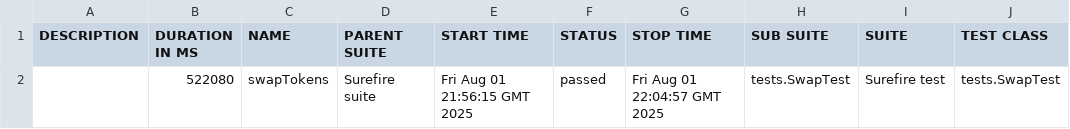
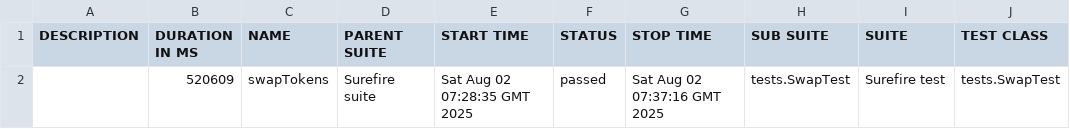
Before and after one commit to Aloshya-QA/AtlantisDEX, a CSV file: 8/data/suites.csv, drawn as a sheet; only a part is shown; the diff names each change by its address in the sheet, - before the commit and + after, or states it on an @@ line.

```diff
--- a/8/data/suites.csv
+++ b/8/data/suites.csv
-B2 (DURATION IN MS): 522080
+B2 (DURATION IN MS): 520609
-E2 (START TIME): Fri Aug 01 21:56:15 GMT 2025
+E2 (START TIME): Sat Aug 02 07:28:35 GMT 2025
-G2 (STOP TIME): Fri Aug 01 22:04:57 GMT 2025
+G2 (STOP TIME): Sat Aug 02 07:37:16 GMT 2025
```
Also changed, not shown: 23 other files.
